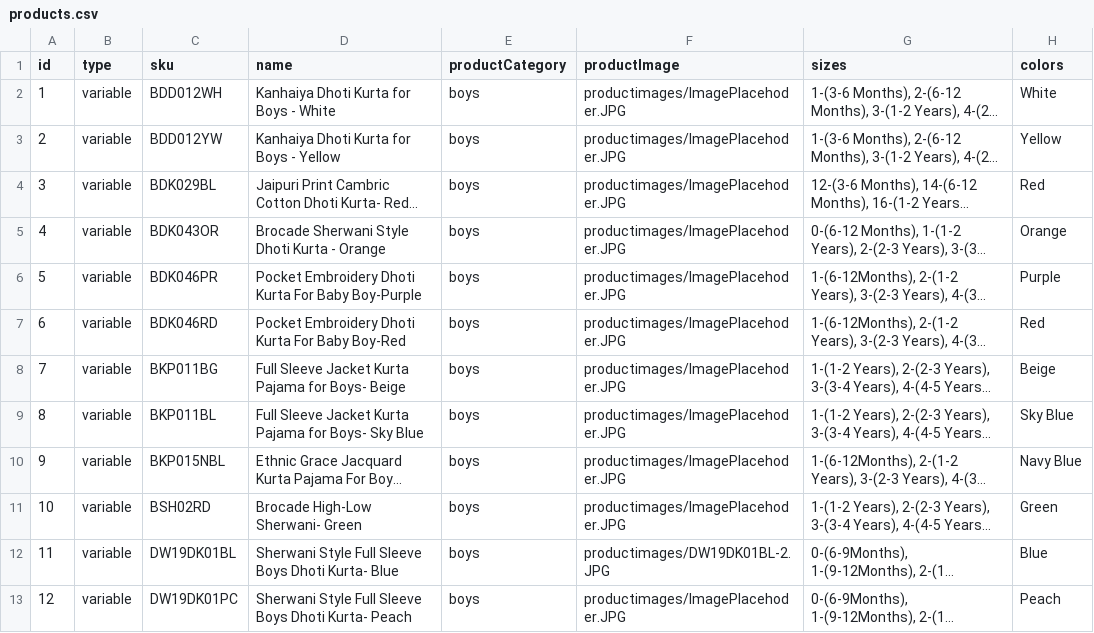
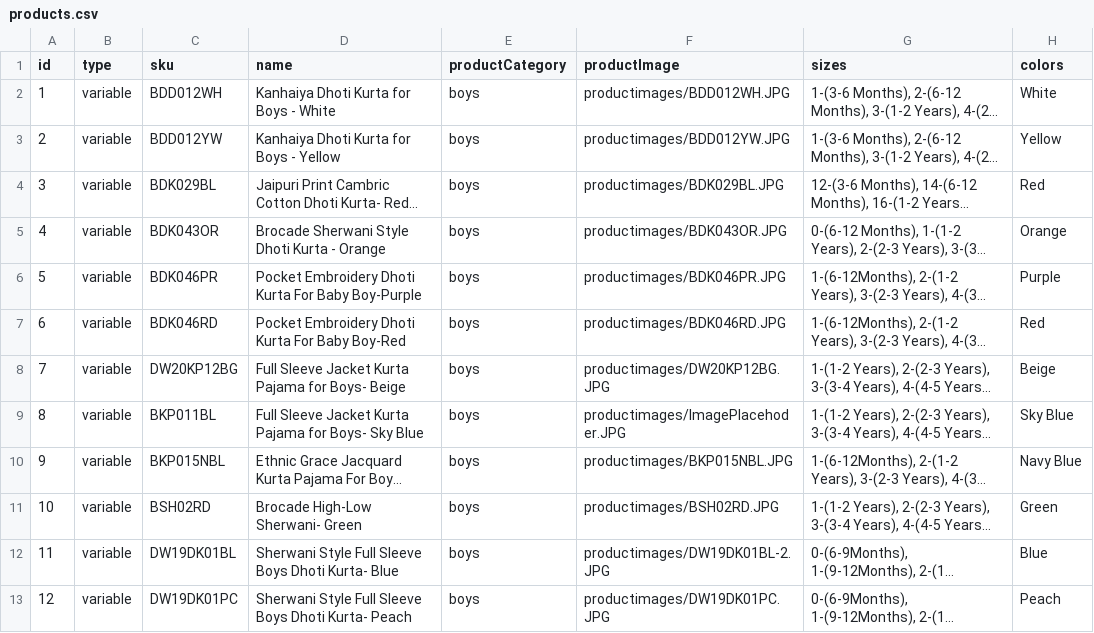
Before and after one commit to vish448/bnbca, a CSV file: src/content/products/products.csv, drawn as a sheet; only a part is shown; long unchanged cells end in …; the diff covers the shown part only; the diff names each change by its address in the sheet, - before the commit and + after, or states it on an @@ line.

Commit message:
updated products

```diff
--- a/src/content/products/products.csv
+++ b/src/content/products/products.csv
-F2 (productImage): productimages/ImagePlacehoder.JPG
+F2 (productImage): productimages/BDD012WH.JPG
-F3 (productImage): productimages/ImagePlacehoder.JPG
+F3 (productImage): productimages/BDD012YW.JPG
-F4 (productImage): productimages/ImagePlacehoder.JPG
+F4 (productImage): productimages/BDK029BL.JPG
-F5 (productImage): productimages/ImagePlacehoder.JPG
+F5 (productImage): productimages/BDK043OR.JPG
-F6 (productImage): productimages/ImagePlacehoder.JPG
+F6 (productImage): productimages/BDK046PR.JPG
-F7 (productImage): productimages/ImagePlacehoder.JPG
+F7 (productImage): productimages/BDK046RD.JPG
-C8 (sku): BKP011BG
+C8 (sku): DW20KP12BG
-F8 (productImage): productimages/ImagePlacehoder.JPG
+F8 (productImage): productimages/DW20KP12BG.JPG
-F10 (productImage): productimages/ImagePlacehoder.JPG
+F10 (productImage): productimages/BKP015NBL.JPG
-F11 (productImage): productimages/ImagePlacehoder.JPG
+F11 (productImage): productimages/BSH02RD.JPG
-F13 (productImage): productimages/ImagePlacehoder.JPG
+F13 (productImage): productimages/DW19DK01PC.JPG
```
Also changed, not shown: 18 edited cells elsewhere in this file, 28 other files.
